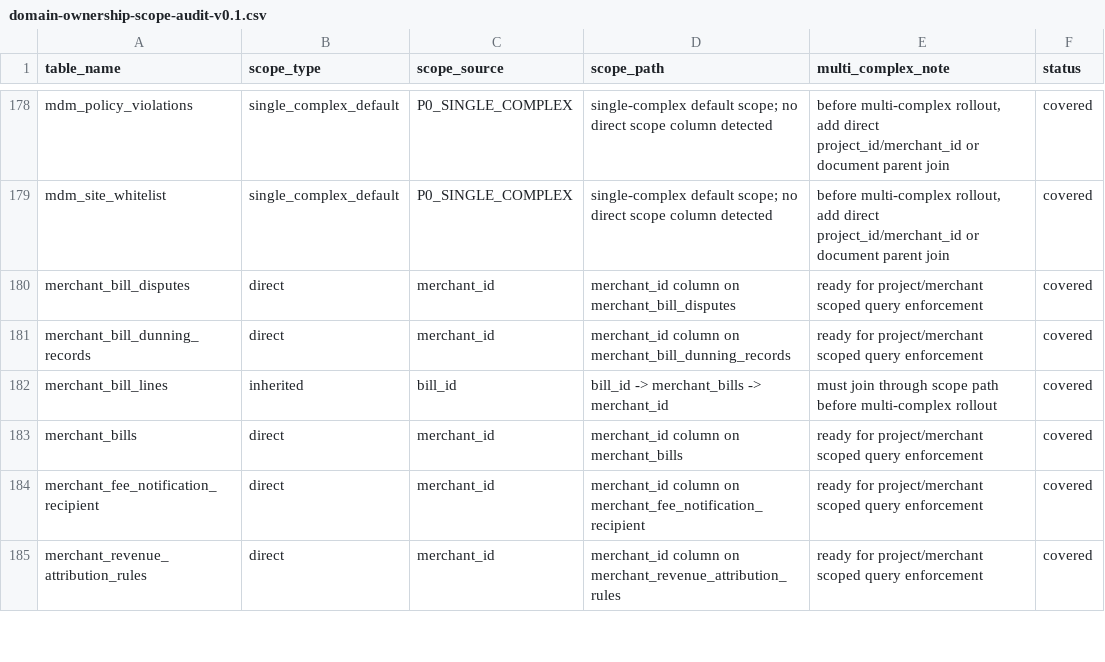
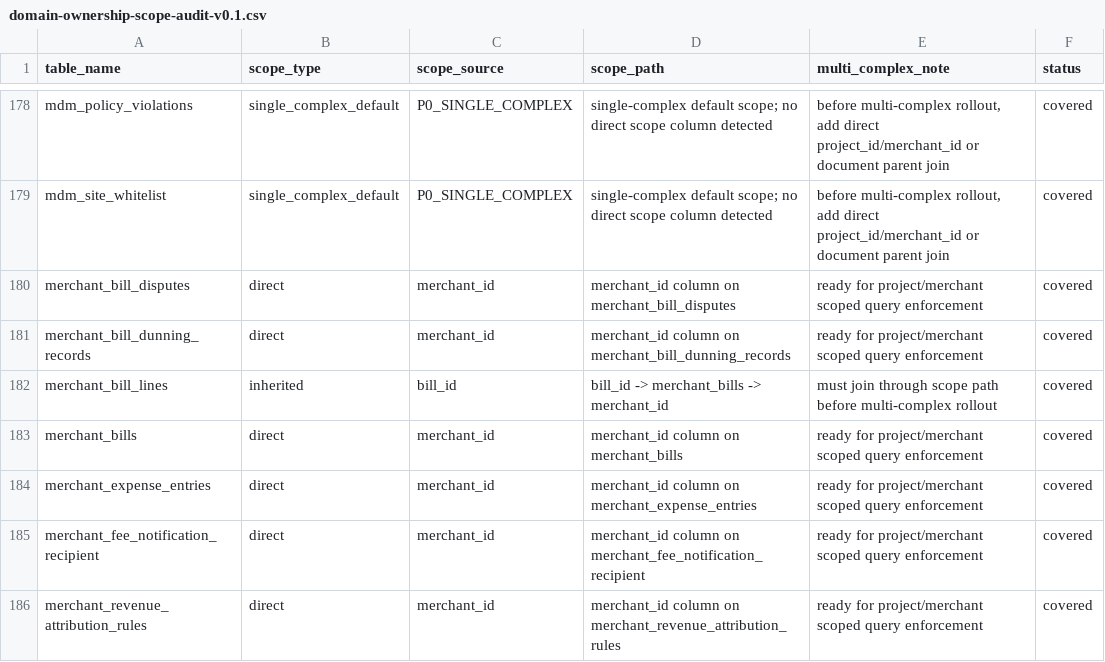
Before and after one commit to jxh1979/mall, a CSV file: docs/domain-ownership-scope-audit-v0.1.csv, drawn as a sheet; only a part is shown, gaps mark what is left out.

```diff
--- a/docs/domain-ownership-scope-audit-v0.1.csv
+++ b/docs/domain-ownership-scope-audit-v0.1.csv
@@ -183,2 +183,3 @@ merchant_bill_lines,inherited,bill_id,bill_id -> merchant_bills -> merchant_id,m
 merchant_bills,direct,merchant_id,merchant_id column on merchant_bills,ready for project/merchant scoped query enforcement,covered
+merchant_expense_entries,direct,merchant_id,merchant_id column on merchant_expense_entries,ready for project/merchant scoped query enforcement,covered
 merchant_fee_notification_recipient,direct,merchant_id,merchant_id column on merchant_fee_notification_recipient,ready for project/merchant scoped query enforcement,covered
```
Also changed, not shown: docs/full-admin-page-permission-field-matrix-v0.1.csv, 30 other files.
